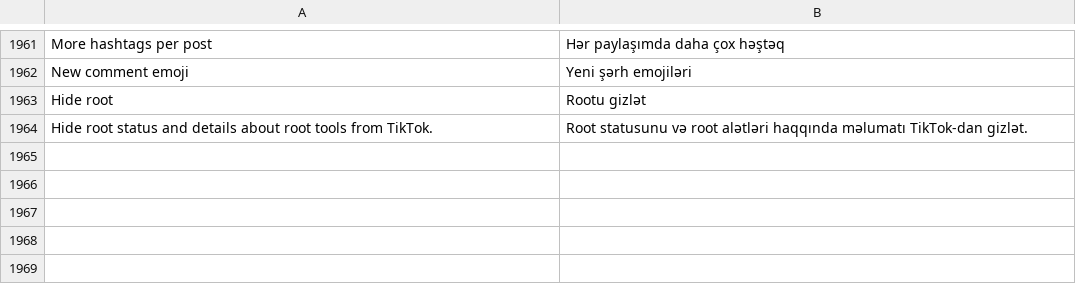
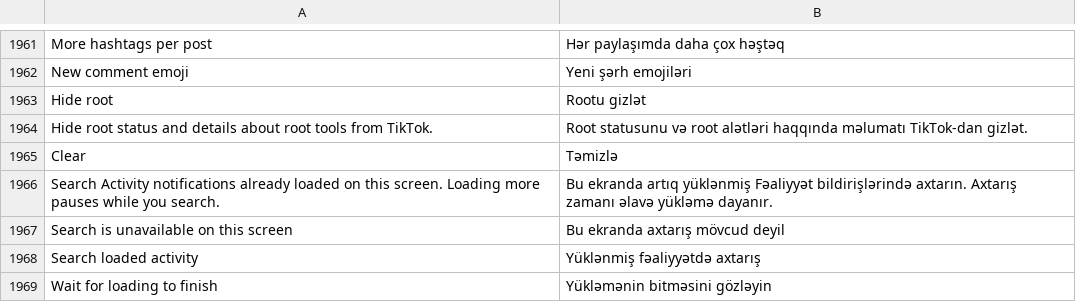
Before and after one commit to Nezumi-2711/HushFeed, a TSV file: extensions/tiktok/src/main/l10n/az.tsv, drawn as a sheet; only a part is shown, gaps mark what is left out.

```diff
--- a/extensions/tiktok/src/main/l10n/az.tsv
+++ b/extensions/tiktok/src/main/l10n/az.tsv
@@ -1964 +1964,6 @@ Hide root	Rootu gizlət
 Hide root status and details about root tools from TikTok.	Root statusunu və root alətləri haqqında məlumatı TikTok-dan gizlət.
+Clear	Təmizlə
+Search Activity notifications already loaded on this screen. Loading more pauses while you search.	Bu ekranda artıq yüklənmiş Fəaliyyət bildirişlərində axtarın. Axtarış zamanı əlavə yükləmə dayanır.
+Search is unavailable on this screen	Bu ekranda axtarış mövcud deyil
+Search loaded activity	Yüklənmiş fəaliyyətdə axtarış
+Wait for loading to finish	Yükləmənin bitməsini gözləyin
```
Also changed, not shown: extensions/tiktok/src/main/l10n/de.tsv, extensions/tiktok/src/main/l10n/es.tsv, 44 other files.
